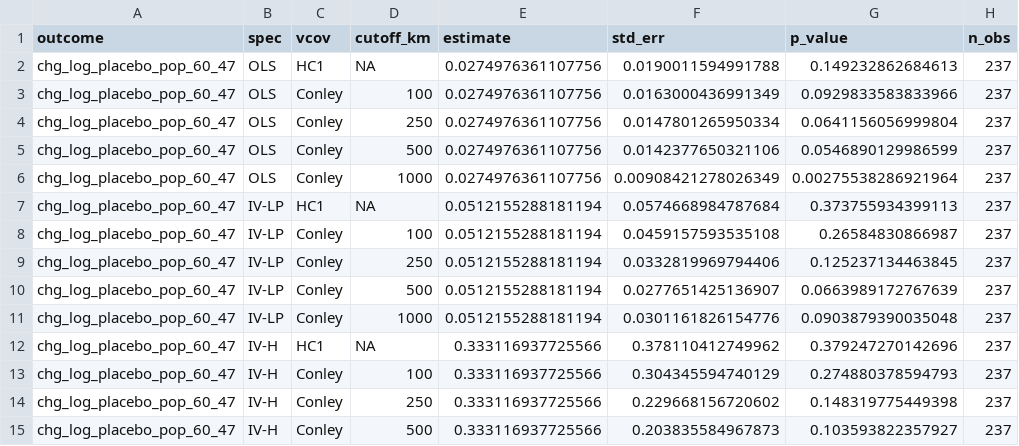
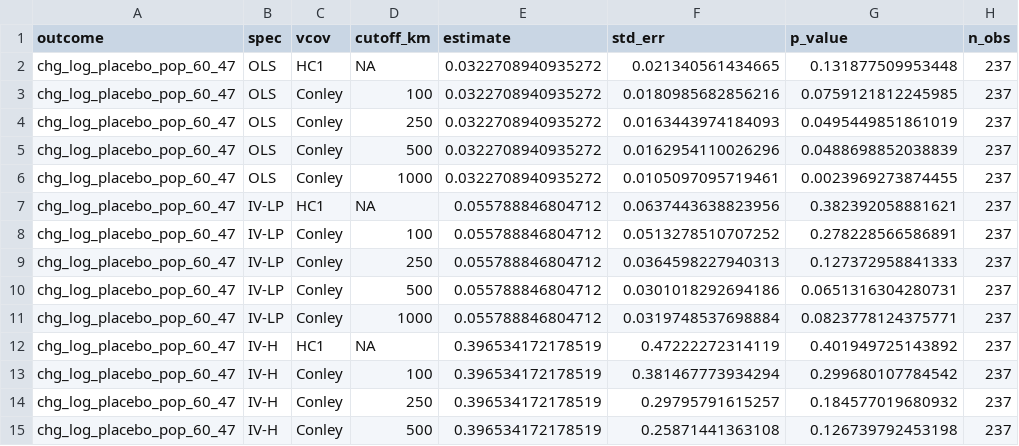
Before and after one commit to diegogentilepassaro/bimodal-transport-argentina, a CSV file: results/tables/diagnostic_pretrends_conley.csv, drawn as a sheet; only a part is shown; the diff covers the shown part only; the diff names each change by its address in the sheet, - before the commit and + after, or states it on an @@ line.

```diff
--- a/results/tables/diagnostic_pretrends_conley.csv
+++ b/results/tables/diagnostic_pretrends_conley.csv
-E2:E6 (estimate): 0.0274976361107756
+E2:E6 (estimate): 0.0322708940935272
-F2 (std_err): 0.0190011594991788
+F2 (std_err): 0.021340561434665
-G2 (p_value): 0.149232862684613
+G2 (p_value): 0.131877509953448
-F3 (std_err): 0.0163000436991349
+F3 (std_err): 0.0180985682856216
-G3 (p_value): 0.0929833583833966
+G3 (p_value): 0.0759121812245985
-F4 (std_err): 0.0147801265950334
+F4 (std_err): 0.0163443974184093
-G4 (p_value): 0.0641156056999804
+G4 (p_value): 0.0495449851861019
-F5 (std_err): 0.0142377650321106
+F5 (std_err): 0.0162954110026296
-G5 (p_value): 0.0546890129986599
+G5 (p_value): 0.0488698852038839
-F6 (std_err): 0.00908421278026349
+F6 (std_err): 0.0105097095719461
-G6 (p_value): 0.00275538286921964
+G6 (p_value): 0.0023969273874455
-E7:E11 (estimate): 0.0512155288181194
+E7:E11 (estimate): 0.055788846804712
-F7 (std_err): 0.0574668984787684
+F7 (std_err): 0.0637443638823956
-G7 (p_value): 0.373755934399113
+G7 (p_value): 0.382392058881621
-F8 (std_err): 0.0459157593535108
+F8 (std_err): 0.0513278510707252
-G8 (p_value): 0.26584830866987
+G8 (p_value): 0.278228566586891
-F9 (std_err): 0.0332819969794406
+F9 (std_err): 0.0364598227940313
-G9 (p_value): 0.125237134463845
+G9 (p_value): 0.127372958841333
-F10 (std_err): 0.0277651425136907
+F10 (std_err): 0.0301018292694186
-G10 (p_value): 0.0663989172767639
+G10 (p_value): 0.0651316304280731
-F11 (std_err): 0.0301161826154776
+F11 (std_err): 0.0319748537698884
-G11 (p_value): 0.0903879390035048
+G11 (p_value): 0.0823778124375771
-E12:E15 (estimate): 0.333116937725566
+E12:E15 (estimate): 0.396534172178519
-F12 (std_err): 0.378110412749962
+F12 (std_err): 0.47222272314119
-G12 (p_value): 0.379247270142696
+G12 (p_value): 0.401949725143892
-F13 (std_err): 0.304345594740129
+F13 (std_err): 0.381467773934294
-G13 (p_value): 0.274880378594793
+G13 (p_value): 0.299680107784542
-F14 (std_err): 0.229668156720602
+F14 (std_err): 0.29795791615257
-G14 (p_value): 0.148319775449398
+G14 (p_value): 0.184577019680932
-F15 (std_err): 0.203835584967873
+F15 (std_err): 0.25871441363108
-G15 (p_value): 0.103593822357927
+G15 (p_value): 0.126739792453198
```
Also changed, not shown: 78 edited cells elsewhere in this file, results/tables/diagnostic_ma_iceberg.csv, results/tables/diagnostic_ma_iceberg_sectoral.csv, 53 other files.
